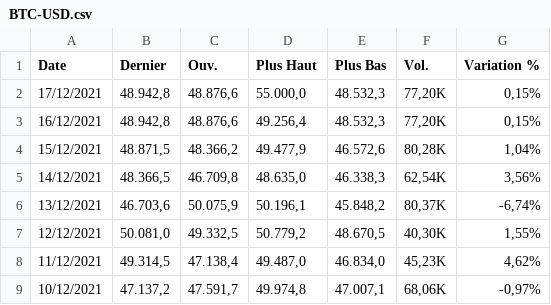
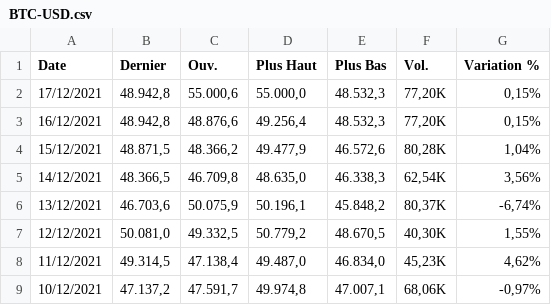
Before and after one commit to LONGHAIR1DUDE/Bitcoin-Forecast, a CSV file: BTC-USD.csv, drawn as a sheet; only a part is shown.

```diff
--- a/BTC-USD.csv
+++ b/BTC-USD.csv
@@ -1,3 +1,3 @@
 "Date","Dernier","Ouv.","Plus Haut","Plus Bas","Vol.","Variation %"
-"17/12/2021","48.942,8","48.876,6","55.000,0","48.532,3","77,20K","0,15%"
+"17/12/2021","48.942,8","55.000,6","55.000,0","48.532,3","77,20K","0,15%"
 "16/12/2021","48.942,8","48.876,6","49.256,4","48.532,3","77,20K","0,15%"
```
Also changed, not shown: 11 other files.
